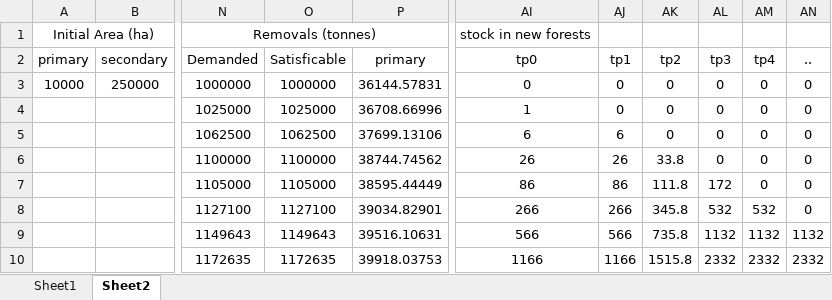
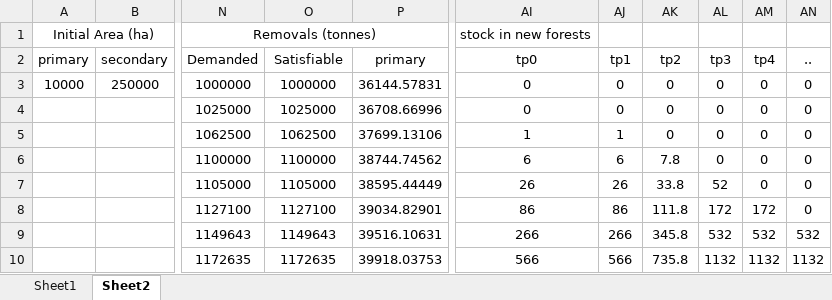
Before and after one commit to jcsyme/sisepuede, an Excel workbook: sisepuede/ref/validation_workbooks/carbon_ledger.xlsx, sheet Sheet2, drawn as a sheet; only a part is shown, gaps mark what is left out; values as stored, in another font and other column widths than the file's, no borders; the diff covers the shown part only; the diff names each change by its address in the sheet, - before the commit and + after, or states it on an @@ line.

Commit message:
minor changes to carbon ledger wkbk

```diff
--- a/sisepuede/ref/validation_workbooks/carbon_ledger.xlsx (sheet Sheet2)
+++ b/sisepuede/ref/validation_workbooks/carbon_ledger.xlsx (sheet Sheet2)
-O2: Satisficable
+O2: Satisfiable
-AI4: 1
+AI4: 0
-AI5: 6
+AI5: 1
-AJ5: 6
+AJ5: 1
-AI6: 26
+AI6: 6
-AJ6: 26
+AJ6: 6
-AK6: 33.8
+AK6: 7.8
-AI7: 86
+AI7: 26
-AJ7: 86
+AJ7: 26
-AK7: 111.8
+AK7: 33.8
-AL7: 172
+AL7: 52
-AI8: 266
+AI8: 86
-AJ8: 266
+AJ8: 86
-AK8: 345.8
+AK8: 111.8
-AL8: 532
+AL8: 172
-AM8: 532
+AM8: 172
-AI9: 566
+AI9: 266
-AJ9: 566
+AJ9: 266
-AK9: 735.8
+AK9: 345.8
-AL9: 1132
+AL9: 532
-AM9: 1132
+AM9: 532
-AN9: 1132
+AN9: 532
-AI10: 1166
+AI10: 566
-AJ10: 1166
+AJ10: 566
-AK10: 1515.8
+AK10: 735.8
-AL10: 2332
+AL10: 1132
-AM10: 2332
+AM10: 1132
-AN10: 2332
+AN10: 1132
```
Also changed, not shown: 127 edited cells elsewhere in this sheet, formulas that keep their value.
